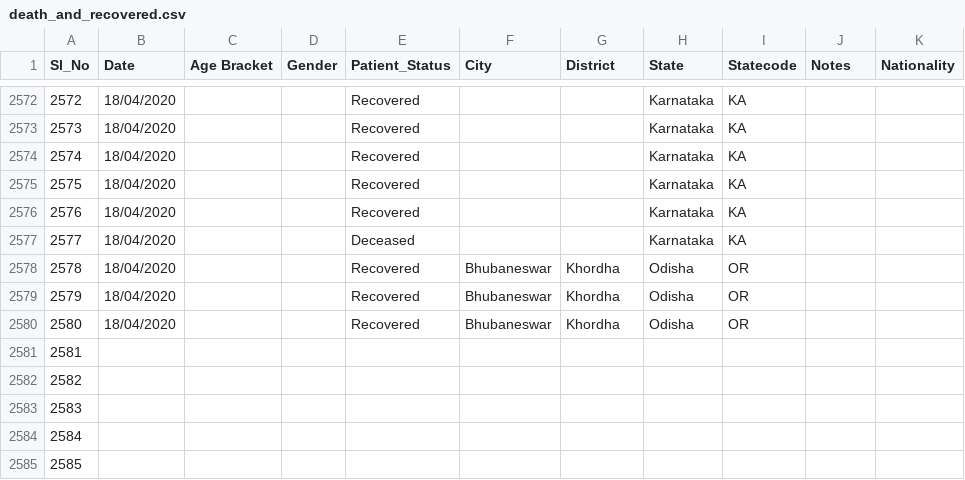
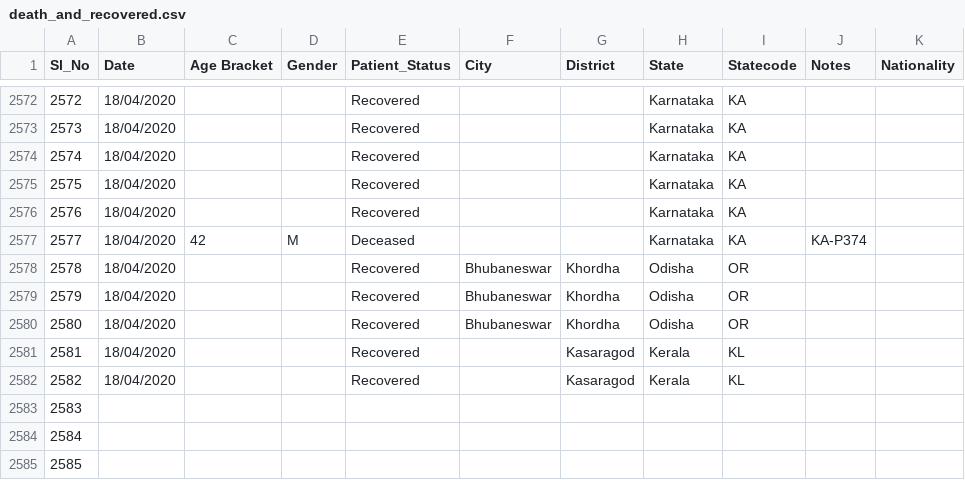
Before and after one commit to shuklaayush/api, a CSV file: csv/2020-04-18/death_and_recovered.csv, drawn as a sheet; only a part is shown, gaps mark what is left out; the diff names each change by its address in the sheet, - before the commit and + after, or states it on an @@ line.

Commit message:
data updated on - Sat Apr 18 12:36:49 UTC 2020

```diff
--- a/csv/2020-04-18/death_and_recovered.csv
+++ b/csv/2020-04-18/death_and_recovered.csv
-C2577 (Age Bracket): (empty)
+C2577 (Age Bracket): 42
-D2577 (Gender): (empty)
+D2577 (Gender): M
-J2577 (Notes): (empty)
+J2577 (Notes): KA-P374
-B2581:B2582 (Date): (empty)
+B2581:B2582 (Date): 18/04/2020
-E2581:E2582 (Patient_Status): (empty)
+E2581:E2582 (Patient_Status): Recovered
-G2581:G2582 (District): (empty)
+G2581:G2582 (District): Kasaragod
-H2581:H2582 (State): (empty)
+H2581:H2582 (State): Kerala
-I2581:I2582 (Statecode): (empty)
+I2581:I2582 (Statecode): KL
```
Also changed, not shown: csv/2020-04-18/state_wise.csv, csv/latest/death_and_recovered.csv, 7 other files.
